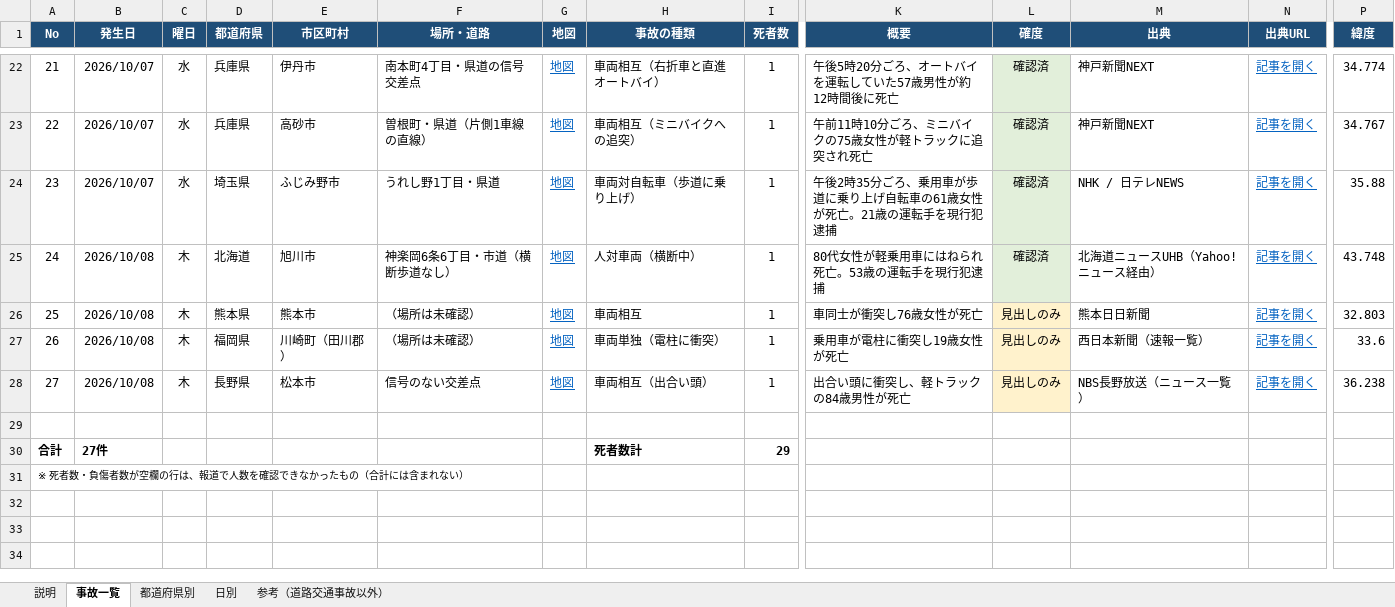
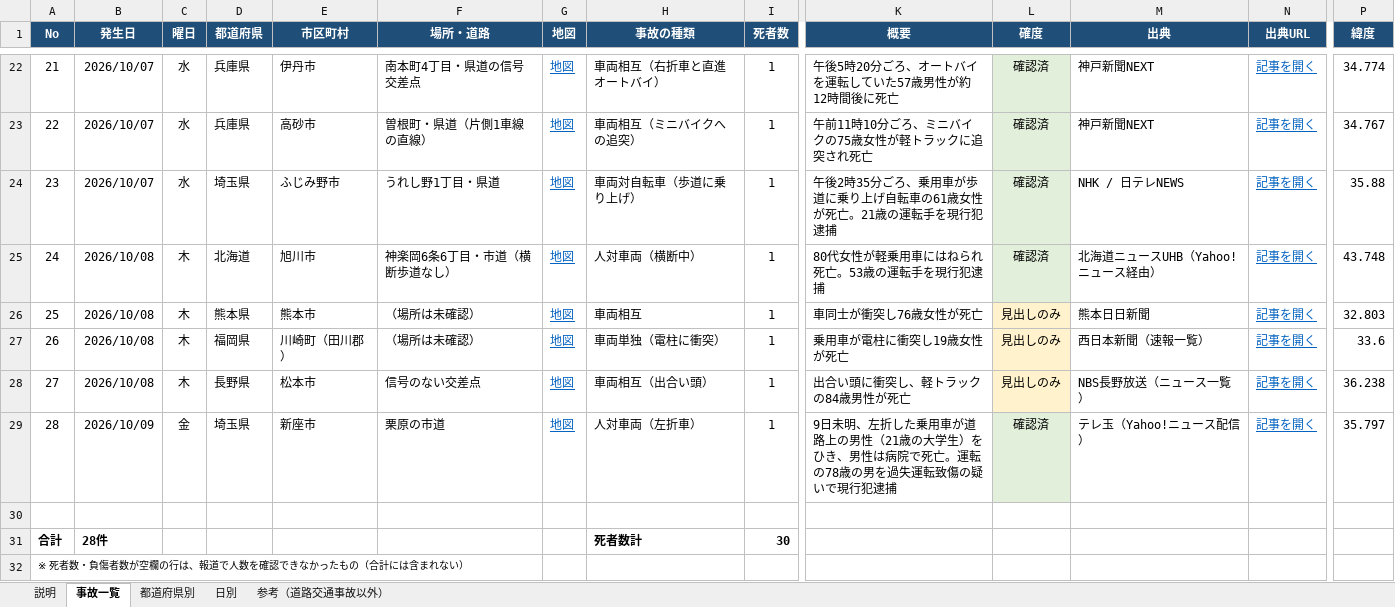
Before and after one commit to shilingmu583-afk/-, an Excel workbook: 全国交通事故データ.xlsx, sheet 事故一覧, drawn as a sheet; only a part is shown, gaps mark what is left out; values as stored, in another font and other column widths than the file's, no borders; table styles not drawn; addresses are those after the commit; rows hold the shown columns only; the diff names each change by its address in the sheet, - before the commit and + after, or states it on an @@ line.

```diff
--- a/全国交通事故データ.xlsx (sheet 事故一覧)
+++ b/全国交通事故データ.xlsx (sheet 事故一覧)
+row 29: 28 | 2026/10/09 | 金 | 埼玉県 | 新座市 | 栗原の市道 | 地図 | 人対車両（左折車） | 1 | 9日未明、左折した乗用車が道路上の男性（21歳の大学生）をひき、男性は病院で死亡。運転の78歳の男を過失運転致傷の疑いで現行犯逮捕 | 確認済 | テレ玉（Yahoo!ニュース配信） | 記事を開く | 35.797
-B31 (発生日): 27件
+B31 (発生日): 28件
-I31 (死者数): 29
+I31 (死者数): 30
```
Also changed, not shown: sheet 参考（道路交通事故以外）, sheet 日別, sheet 都道府県別, sheet 説明, formulas that keep their value, 4 other files.
